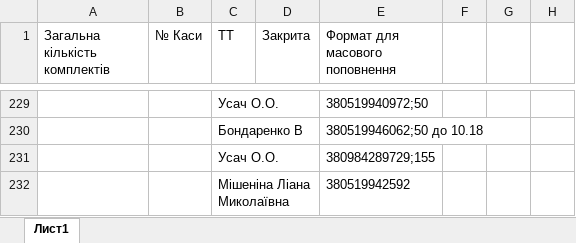
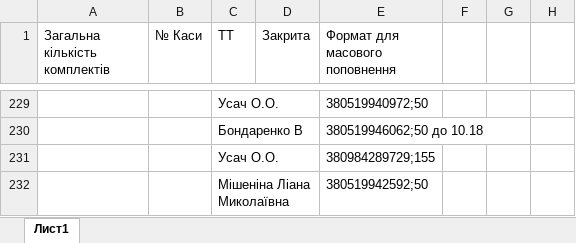
Before and after one commit to Andriyash/GitHub, an Excel workbook: Internet_tt_V2.0.xlsx, sheet Лист1, drawn as a sheet; only a part is shown, gaps mark what is left out; values as stored, in another font and other column widths than the file's, no borders; the diff names each change by its address in the sheet, - before the commit and + after, or states it on an @@ line.

Commit message:
Виправлення
Редагував номери, що не поповнювалися

```diff
--- a/Internet_tt_V2.0.xlsx (sheet Лист1)
+++ b/Internet_tt_V2.0.xlsx (sheet Лист1)
-E232 (Формат для масового поповнення): 380519942592
+E232 (Формат для масового поповнення): 380519942592;50
```
